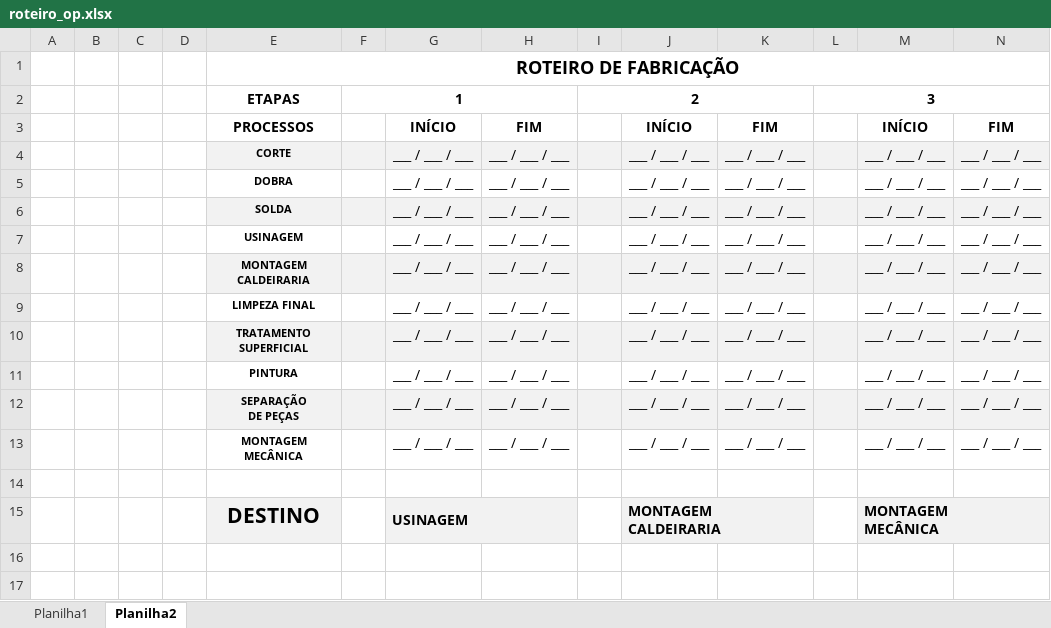
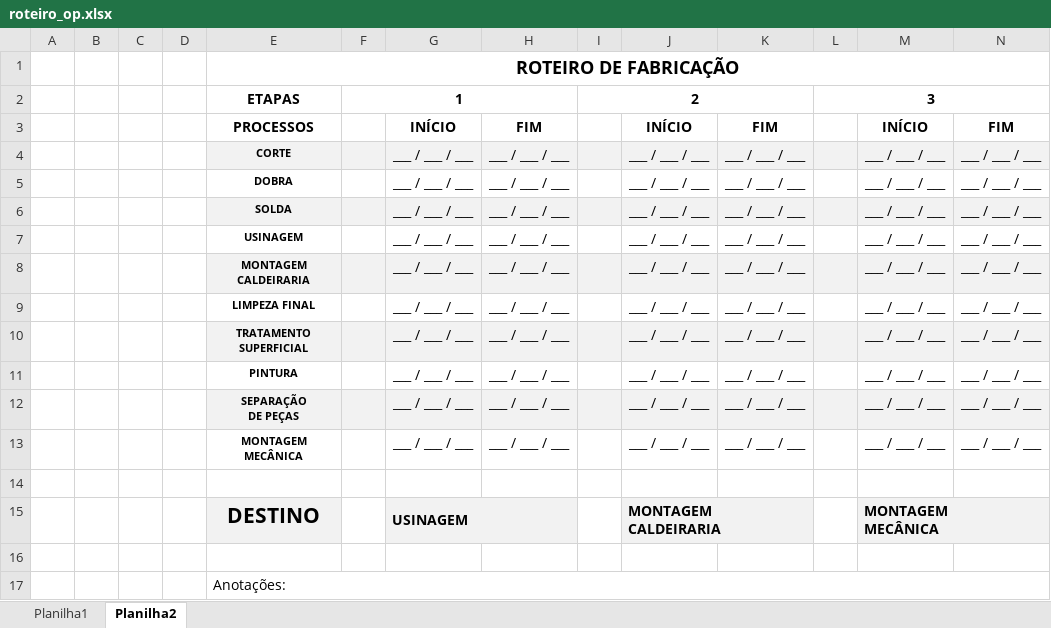
Before and after one commit to eliezermoraesss/eureka_app_pyqt5_project_v2, an Excel workbook: docs/roteiro_op.xlsx, sheet Planilha2, drawn as a sheet; only a part is shown; values as stored, in another font and other column widths than the file's, no borders; rows hold the shown columns only; the diff names each change by its address in the sheet, - before the commit and + after, or states it on an @@ line.

Commit message:
feat: Nova versão do ROTEIRO roteiro_v3.png

```diff
--- a/docs/roteiro_op.xlsx (sheet Planilha2)
+++ b/docs/roteiro_op.xlsx (sheet Planilha2)
+row 16: (empty)
+row 17:  |  |  |  | Anotações:
```
Also changed, not shown: 2 other files.
